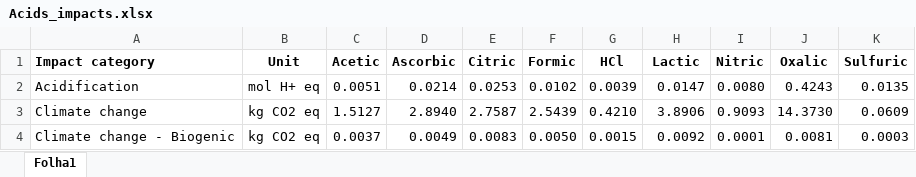
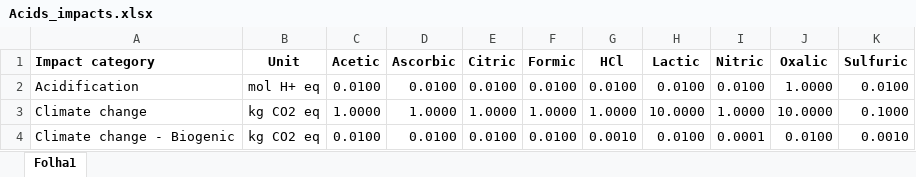
Before and after one commit to andrenog/LIB-Leaching-Toolkit, an Excel workbook: data/Acids_impacts.xlsx, sheet Folha1, drawn as a sheet; only a part is shown; values as stored, in another font and other column widths than the file's, no borders; the diff covers the shown part only; the diff names each change by its address in the sheet, - before the commit and + after, or states it on an @@ line.

```diff
--- a/data/Acids_impacts.xlsx (sheet Folha1)
+++ b/data/Acids_impacts.xlsx (sheet Folha1)
-C2 (Acetic): 0.0051
+C2 (Acetic): 0.0100
-D2 (Ascorbic): 0.0214
+D2 (Ascorbic): 0.0100
-E2 (Citric): 0.0253
+E2 (Citric): 0.0100
-F2 (Formic): 0.0102
+F2 (Formic): 0.0100
-G2 (HCl): 0.0039
+G2 (HCl): 0.0100
-H2 (Lactic): 0.0147
+H2 (Lactic): 0.0100
-I2 (Nitric): 0.0080
+I2 (Nitric): 0.0100
-J2 (Oxalic): 0.4243
+J2 (Oxalic): 1.0000
-K2 (Sulfuric): 0.0135
+K2 (Sulfuric): 0.0100
-C3 (Acetic): 1.5127
+C3 (Acetic): 1.0000
-D3 (Ascorbic): 2.8940
+D3 (Ascorbic): 1.0000
-E3 (Citric): 2.7587
+E3 (Citric): 1.0000
-F3 (Formic): 2.5439
+F3 (Formic): 1.0000
-G3 (HCl): 0.4210
+G3 (HCl): 1.0000
-H3 (Lactic): 3.8906
+H3 (Lactic): 10.0000
-I3 (Nitric): 0.9093
+I3 (Nitric): 1.0000
-J3 (Oxalic): 14.3730
+J3 (Oxalic): 10.0000
-K3 (Sulfuric): 0.0609
+K3 (Sulfuric): 0.1000
-C4 (Acetic): 0.0037
+C4 (Acetic): 0.0100
-D4 (Ascorbic): 0.0049
+D4 (Ascorbic): 0.0100
-E4 (Citric): 0.0083
+E4 (Citric): 0.0100
-F4 (Formic): 0.0050
+F4 (Formic): 0.0100
-G4 (HCl): 0.0015
+G4 (HCl): 0.0010
-H4 (Lactic): 0.0092
+H4 (Lactic): 0.0100
-J4 (Oxalic): 0.0081
+J4 (Oxalic): 0.0100
-K4 (Sulfuric): 0.0003
+K4 (Sulfuric): 0.0010
```
Also changed, not shown: 90 edited cells elsewhere in this sheet, 2 other files.
